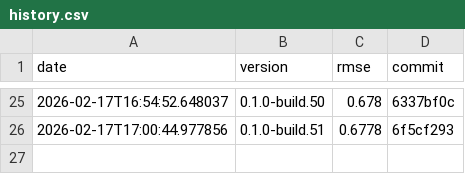
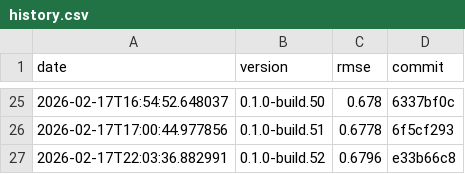
Before and after one commit to timo-eberl/tracy, a CSV file: history.csv, drawn as a sheet; only a part is shown, gaps mark what is left out; the diff names each change by its address in the sheet, - before the commit and + after, or states it on an @@ line.

```diff
--- a/history.csv
+++ b/history.csv
+row 27: 2026-02-17T22:03:36.882991 | 0.1.0-build.52 | 0.6796 | e33b66c8
```
Also changed, not shown: 3 other files.
